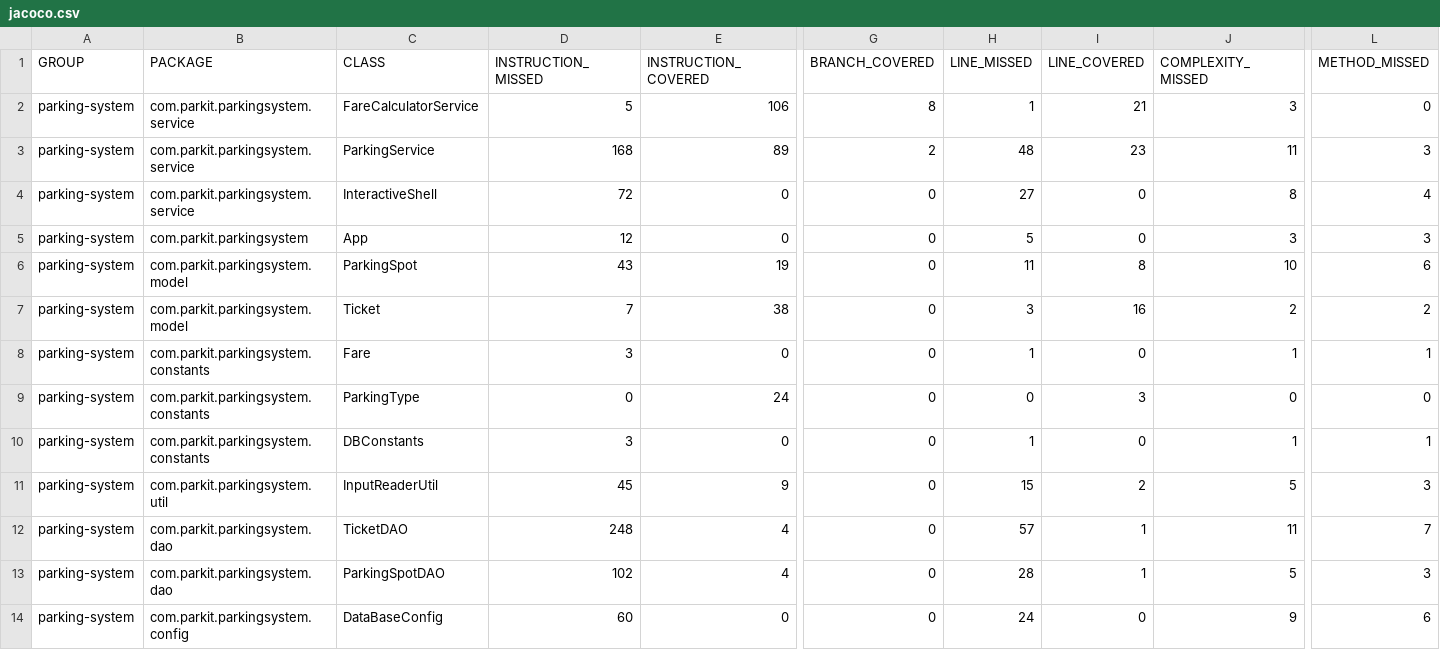
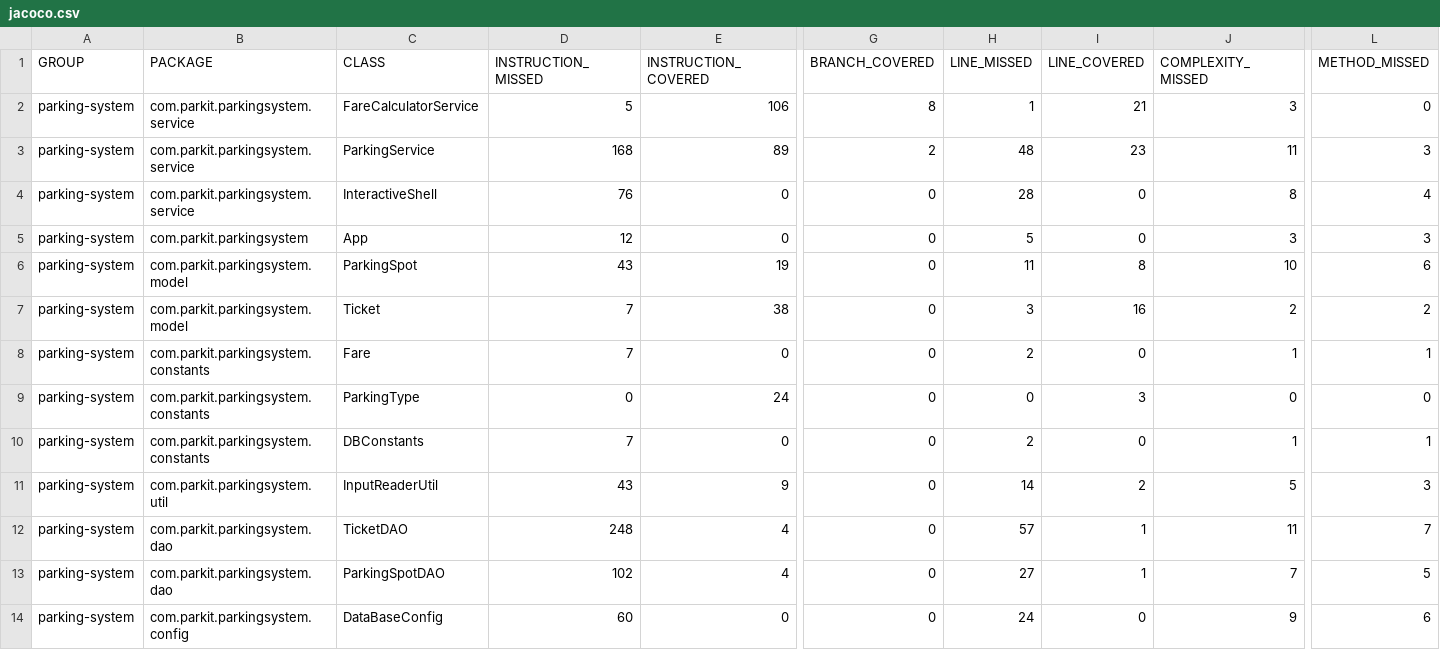
Before and after one commit to Valleaf/parkingsystem, a CSV file: target/site/jacoco/jacoco.csv, drawn as a sheet; only a part is shown, gaps mark what is left out; the diff names each change by its address in the sheet, - before the commit and + after, or states it on an @@ line.

```diff
--- a/target/site/jacoco/jacoco.csv
+++ b/target/site/jacoco/jacoco.csv
-D4 (INSTRUCTION_MISSED): 72
+D4 (INSTRUCTION_MISSED): 76
-H4 (LINE_MISSED): 27
+H4 (LINE_MISSED): 28
-D8 (INSTRUCTION_MISSED): 3
+D8 (INSTRUCTION_MISSED): 7
-H8 (LINE_MISSED): 1
+H8 (LINE_MISSED): 2
-D10 (INSTRUCTION_MISSED): 3
+D10 (INSTRUCTION_MISSED): 7
-H10 (LINE_MISSED): 1
+H10 (LINE_MISSED): 2
-D11 (INSTRUCTION_MISSED): 45
+D11 (INSTRUCTION_MISSED): 43
-H11 (LINE_MISSED): 15
+H11 (LINE_MISSED): 14
-H13 (LINE_MISSED): 28
+H13 (LINE_MISSED): 27
-J13 (COMPLEXITY_MISSED): 5
+J13 (COMPLEXITY_MISSED): 7
-L13 (METHOD_MISSED): 3
+L13 (METHOD_MISSED): 5
```
Also changed, not shown: 41 other files.
